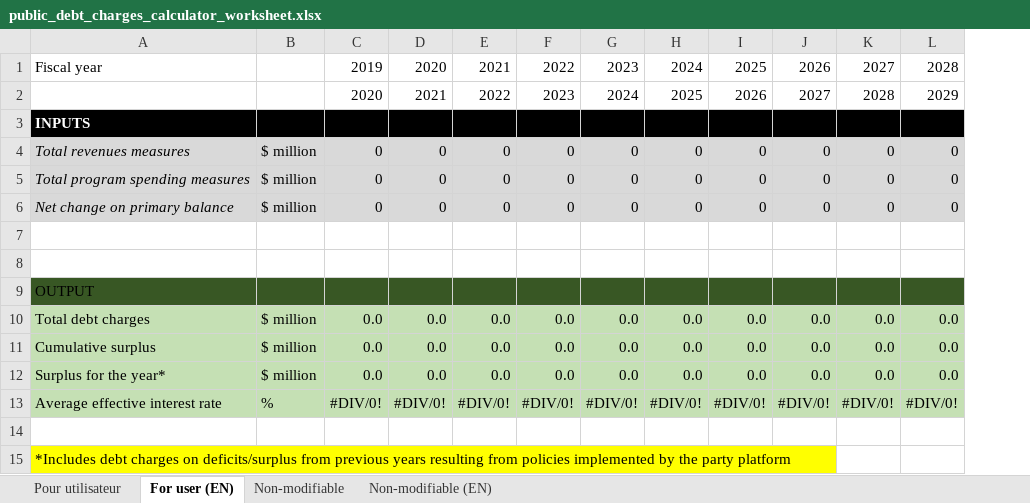
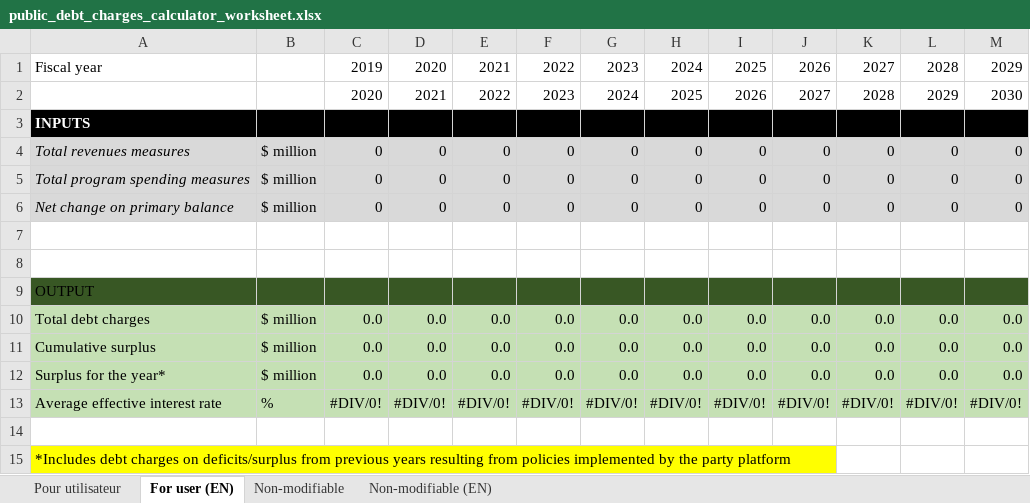
Before and after one commit to pbo-dpb/PublicDebtChargesCalculator, an Excel workbook: PublicDebtChargesCalculator/public_debt_charges_calculator_worksheet.xlsx, sheet For user (EN), drawn as a sheet; values as stored, in another font and other column widths than the file's, no borders; the diff names each change by its address in the sheet, - before the commit and + after, or states it on an @@ line.

```diff
--- a/PublicDebtChargesCalculator/public_debt_charges_calculator_worksheet.xlsx (sheet For user (EN))
+++ b/PublicDebtChargesCalculator/public_debt_charges_calculator_worksheet.xlsx (sheet For user (EN))
+column M, rows 1-13: 2029 | 2030 |  | 0 | 0 | 0 |  |  |  | 0.0 | 0.0 | 0.0 | #DIV/0!
```
Also changed, not shown: sheet Non-modifiable, sheet Non-modifiable (EN), sheet Pour utilisateur, formulas that keep their value.
